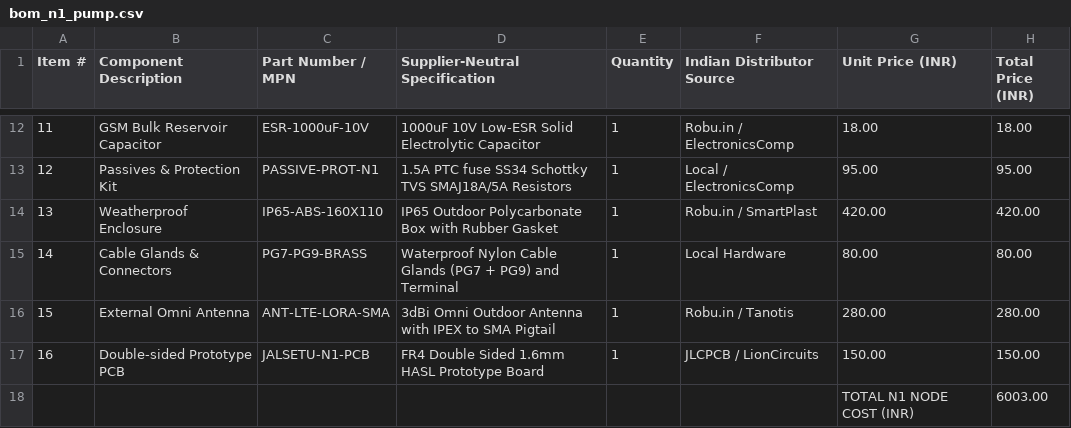
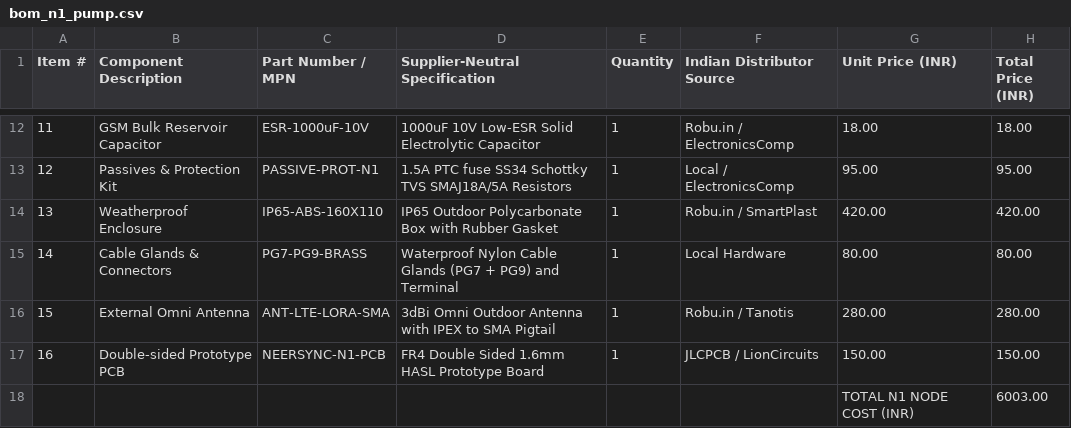
Before and after one commit to amannsaini0507-max/NeerSync, a CSV file: hardware/bom/bom_n1_pump.csv, drawn as a sheet; only a part is shown, gaps mark what is left out.

```diff
--- a/hardware/bom/bom_n1_pump.csv
+++ b/hardware/bom/bom_n1_pump.csv
@@ -16,3 +16,3 @@ Item #,Component Description,Part Number / MPN,Supplier-Neutral Specification,Qu
 15,External Omni Antenna,ANT-LTE-LORA-SMA,3dBi Omni Outdoor Antenna with IPEX to SMA Pigtail,1,Robu.in / Tanotis,280.00,280.00
-16,Double-sided Prototype PCB,JALSETU-N1-PCB,FR4 Double Sided 1.6mm HASL Prototype Board,1,JLCPCB / LionCircuits,150.00,150.00
+16,Double-sided Prototype PCB,NEERSYNC-N1-PCB,FR4 Double Sided 1.6mm HASL Prototype Board,1,JLCPCB / LionCircuits,150.00,150.00
 ,,,,,,TOTAL N1 NODE COST (INR),6003.00
```
Also changed, not shown: hardware/bom/bom_gp_package.csv, hardware/bom/bom_n2_esr.csv, 48 other files.
